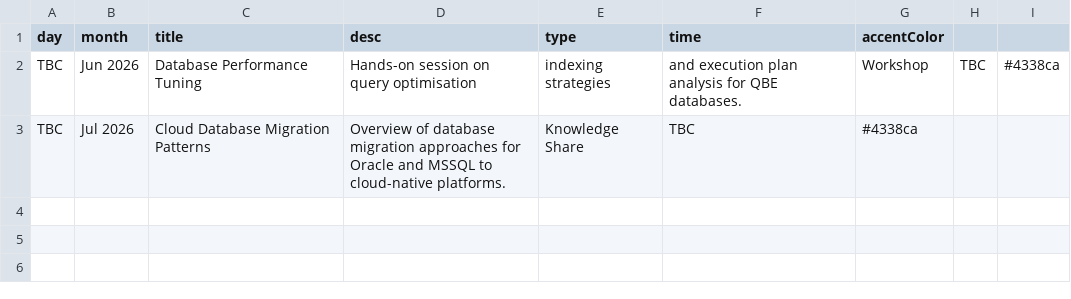
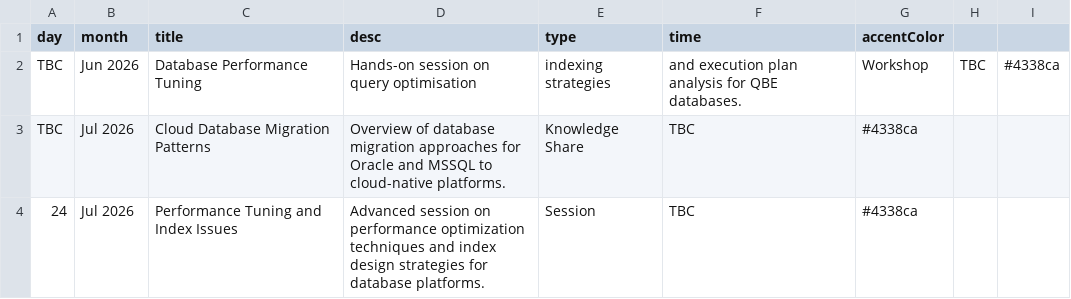
Before and after one commit to pramodh-nagaraja/community-of-practice-microsite, a CSV file: content/database/events.csv, drawn as a sheet.

```diff
--- a/content/database/events.csv
+++ b/content/database/events.csv
@@ -3 +3,2 @@ TBC,Jun 2026,Database Performance Tuning,Hands-on session on query optimisation,
 TBC,Jul 2026,Cloud Database Migration Patterns,Overview of database migration approaches for Oracle and MSSQL to cloud-native platforms.,Knowledge Share,TBC,#4338ca
+24,Jul 2026,Performance Tuning and Index Issues,Advanced session on performance optimization techniques and index design strategies for database platforms.,Session,TBC,#4338ca
```
